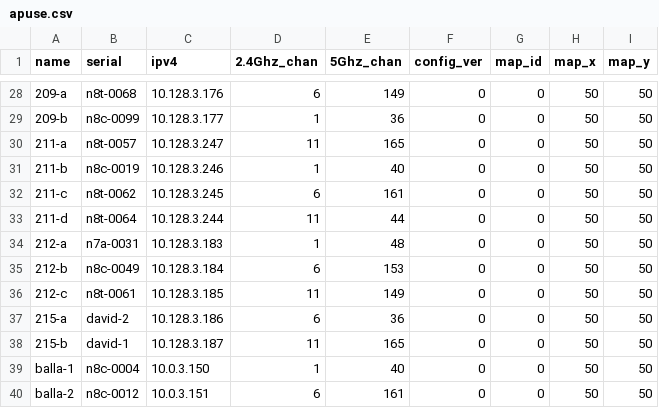
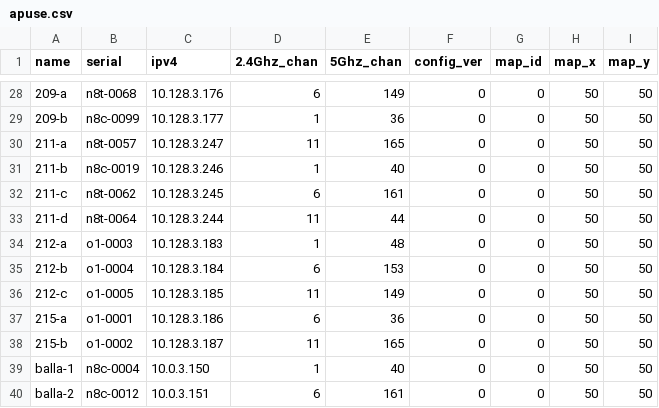
Before and after one commit to socallinuxexpo/scale-network, a CSV file: facts/aps/apuse.csv, drawn as a sheet; only a part is shown, gaps mark what is left out.

Commit message:
initial change to new APs for noc and av

```diff
--- a/facts/aps/apuse.csv
+++ b/facts/aps/apuse.csv
@@ -33,7 +33,7 @@ name,serial,ipv4,2.4Ghz_chan,5Ghz_chan,config_ver,map_id,map_x,map_y
 211-d,n8t-0064,10.128.3.244,11,44,0,0,50,50
-212-a,n7a-0031,10.128.3.183,1,48,0,0,50,50
-212-b,n8c-0049,10.128.3.184,6,153,0,0,50,50
-212-c,n8t-0061,10.128.3.185,11,149,0,0,50,50
-215-a,david-2,10.128.3.186,6,36,0,0,50,50
-215-b,david-1,10.128.3.187,11,165,0,0,50,50
+212-a,o1-0003,10.128.3.183,1,48,0,0,50,50
+212-b,o1-0004,10.128.3.184,6,153,0,0,50,50
+212-c,o1-0005,10.128.3.185,11,149,0,0,50,50
+215-a,o1-0001,10.128.3.186,6,36,0,0,50,50
+215-b,o1-0002,10.128.3.187,11,165,0,0,50,50
 balla-1,n8c-0004,10.0.3.150,1,40,0,0,50,50
```
